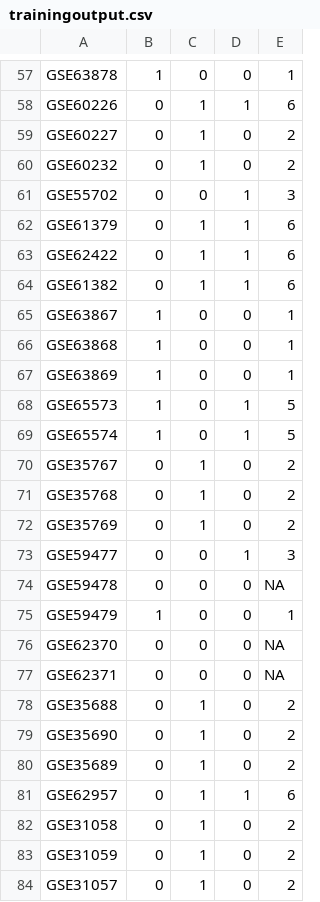
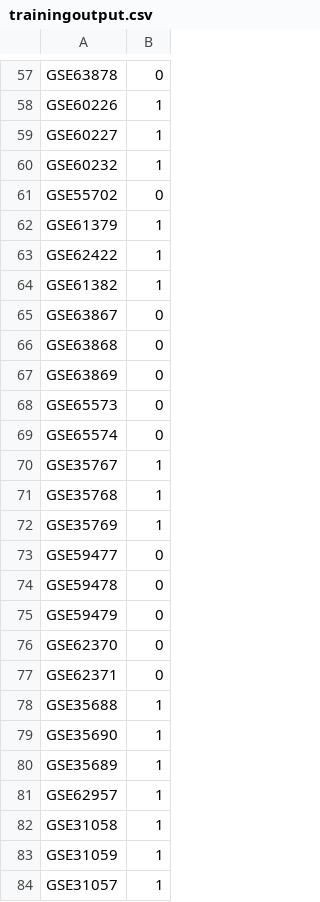
Before and after one commit to sls-kwan/GEOMetaQuery, a CSV file: trainingoutput.csv, drawn as a sheet; only a part is shown, gaps mark what is left out; the diff covers the shown part only; the diff names each change by its address in the sheet, - before the commit and + after, or states it on an @@ line.

```diff
--- a/trainingoutput.csv
+++ b/trainingoutput.csv
-column C, rows 57-84: 0 | 1 | 1 | 1 | 0 | 1 | 1 | 1 | 0 | 0 | 0 | 0 | 0 | 1 | 1 | 1 | 0 | 0 | 0 | 0 | 0 | 1 | 1 | 1 | 1 | 1 | 1 | 1
-column D, rows 57-84: 0 | 1 | 0 | 0 | 1 | 1 | 1 | 1 | 0 | 0 | 0 | 1 | 1 | 0 | 0 | 0 | 1 | 0 | 0 | 0 | 0 | 0 | 0 | 0 | 1 | 0 | 0 | 0
-column E, rows 57-84: 1 | 6 | 2 | 2 | 3 | 6 | 6 | 6 | 1 | 1 | 1 | 5 | 5 | 2 | 2 | 2 | 3 | NA | 1 | NA | NA | 2 | 2 | 2 | 6 | 2 | 2 | 2
-B57: 1
+B57: 0
-B58:B60: 0
+B58:B60: 1
-B62:B64: 0
+B62:B64: 1
-B65:B69: 1
+B65:B69: 0
-B70:B72: 0
+B70:B72: 1
-B75: 1
+B75: 0
-B78:B84: 0
+B78:B84: 1
```
Also changed, not shown: 109 edited cells elsewhere in this file, 12 other files.
